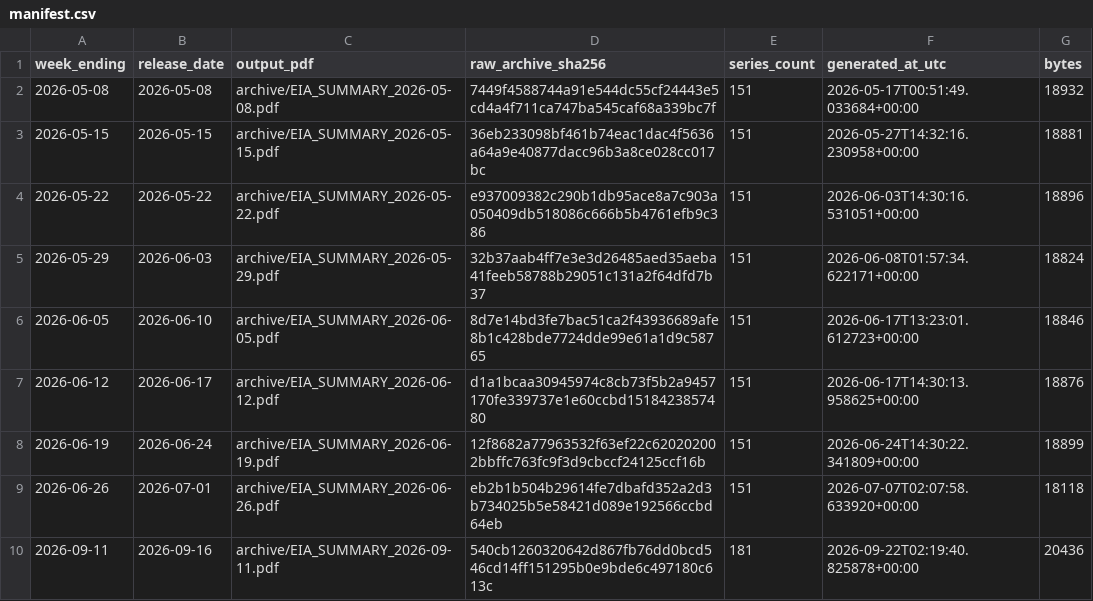
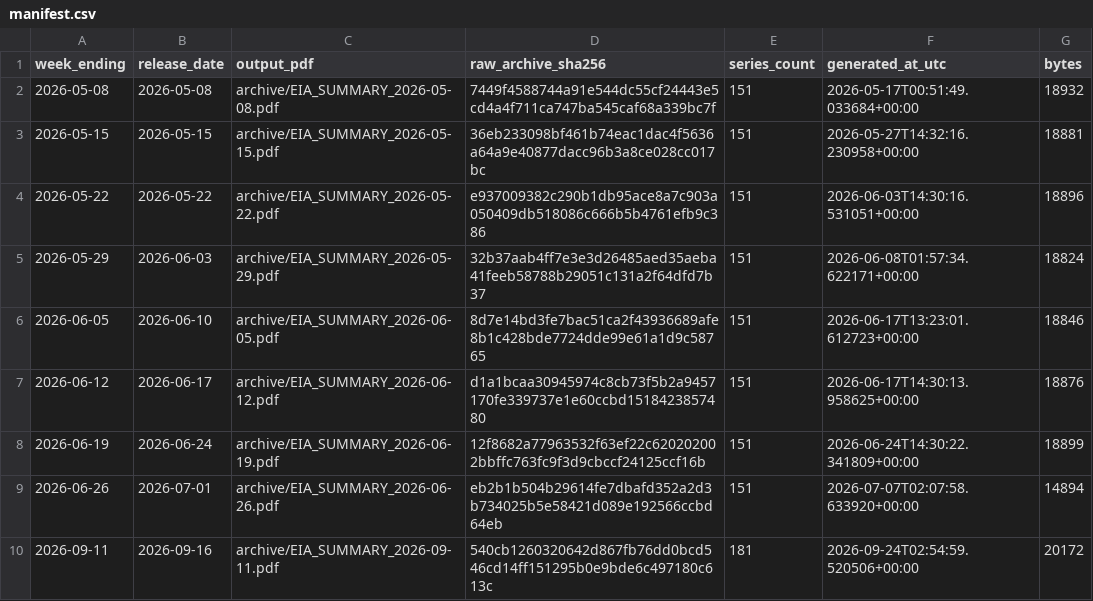
Before and after one commit to hoff01/EIA-Summary, a CSV file: archive/manifest.csv, drawn as a sheet.

```diff
--- a/archive/manifest.csv
+++ b/archive/manifest.csv
@@ -8,3 +8,3 @@ week_ending,release_date,output_pdf,raw_archive_sha256,series_count,generated_at
 2026-06-19,2026-06-24,archive/EIA_SUMMARY_2026-06-19.pdf,12f8682a77963532f63ef22c620202002bbffc763fc9f3d9cbccf24125ccf16b,151,2026-06-24T14:30:22.341809+00:00,18899
-2026-06-26,2026-07-01,archive/EIA_SUMMARY_2026-06-26.pdf,eb2b1b504b29614fe7dbafd352a2d3b734025b5e58421d089e192566ccbd64eb,151,2026-07-07T02:07:58.633920+00:00,18118
-2026-09-11,2026-09-16,archive/EIA_SUMMARY_2026-09-11.pdf,540cb1260320642d867fb76dd0bcd546cd14ff151295b0e9bde6c497180c613c,181,2026-09-22T02:19:40.825878+00:00,20436
+2026-06-26,2026-07-01,archive/EIA_SUMMARY_2026-06-26.pdf,eb2b1b504b29614fe7dbafd352a2d3b734025b5e58421d089e192566ccbd64eb,151,2026-07-07T02:07:58.633920+00:00,14894
+2026-09-11,2026-09-16,archive/EIA_SUMMARY_2026-09-11.pdf,540cb1260320642d867fb76dd0bcd546cd14ff151295b0e9bde6c497180c613c,181,2026-09-24T02:54:59.520506+00:00,20172
```
Also changed, not shown: 5 other files.
